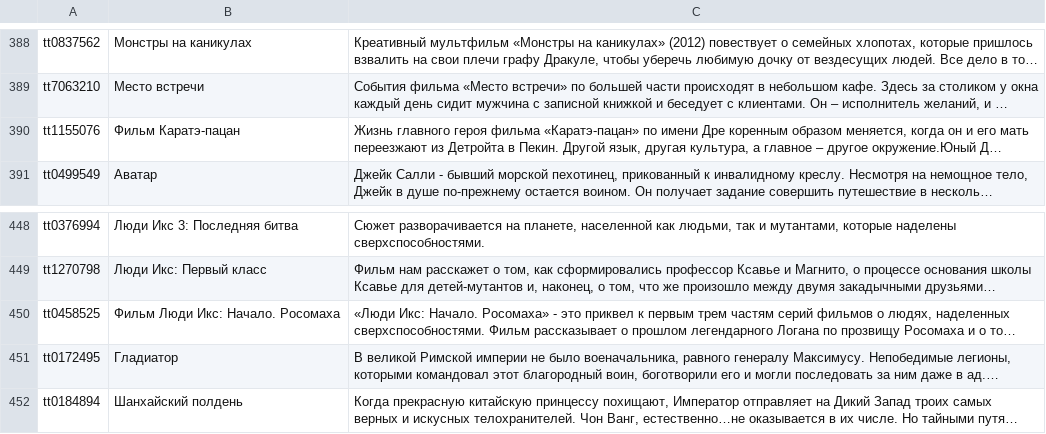
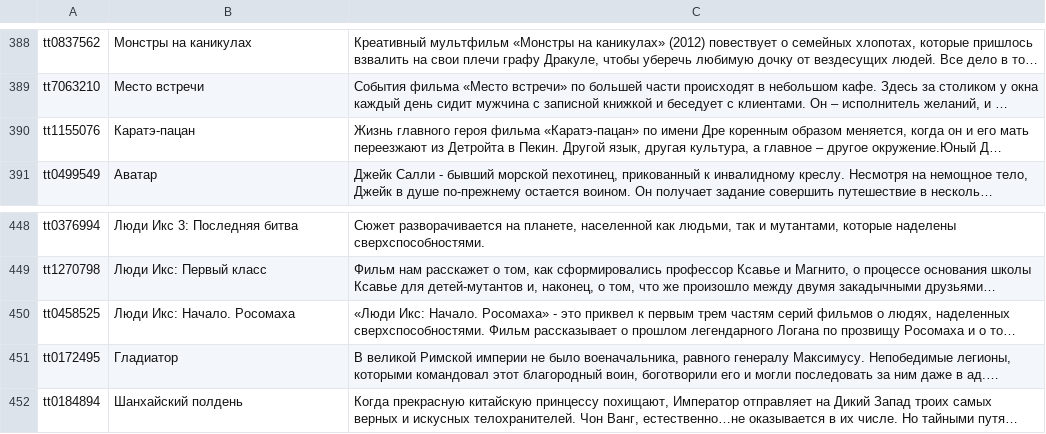
Before and after one commit to DimaSuharchuk/Movies, a CSV file: sites/all/libraries/translations/films.ru.csv, drawn as a sheet; only a part is shown, gaps mark what is left out; long unchanged cells end in …; the diff names each change by its address in the sheet, - before the commit and + after, or states it on an @@ line.

Commit message:
Fixed some russian movies names

```diff
--- a/sites/all/libraries/translations/films.ru.csv
+++ b/sites/all/libraries/translations/films.ru.csv
-B390: Фильм Каратэ-пацан
+B390: Каратэ-пацан
-B450: Фильм Люди Икс: Начало. Росомаха
+B450: Люди Икс: Начало. Росомаха
```
